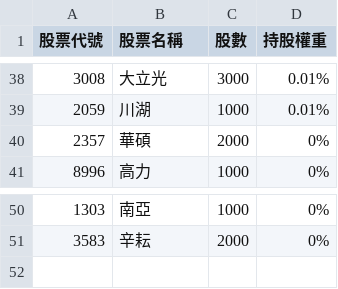
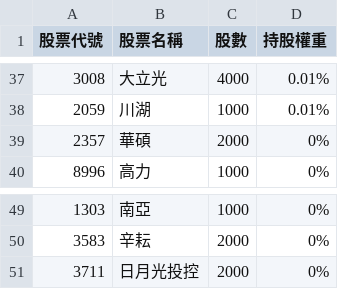
Before and after one commit to alstonchen14-maker/etf-report, a CSV file: history/portfolio_2026-03-02.csv, drawn as a sheet; only a part is shown, gaps mark what is left out; the diff covers the shown part only.

```diff
--- a/history/portfolio_2026-03-02.csv
+++ b/history/portfolio_2026-03-02.csv
@@ -38,2 +37,2 @@
-3008,大立光,3000,0.01%
+3008,大立光,4000,0.01%
 2059,川湖,1000,0.01%
@@ -51 +50,2 @@
 3583,辛耘,2000,0%
+3711,日月光投控,2000,0%
```
Also changed, not shown: 8 added rows, 9 removed rows and 48 edited cells elsewhere in this file, 1 other file.
